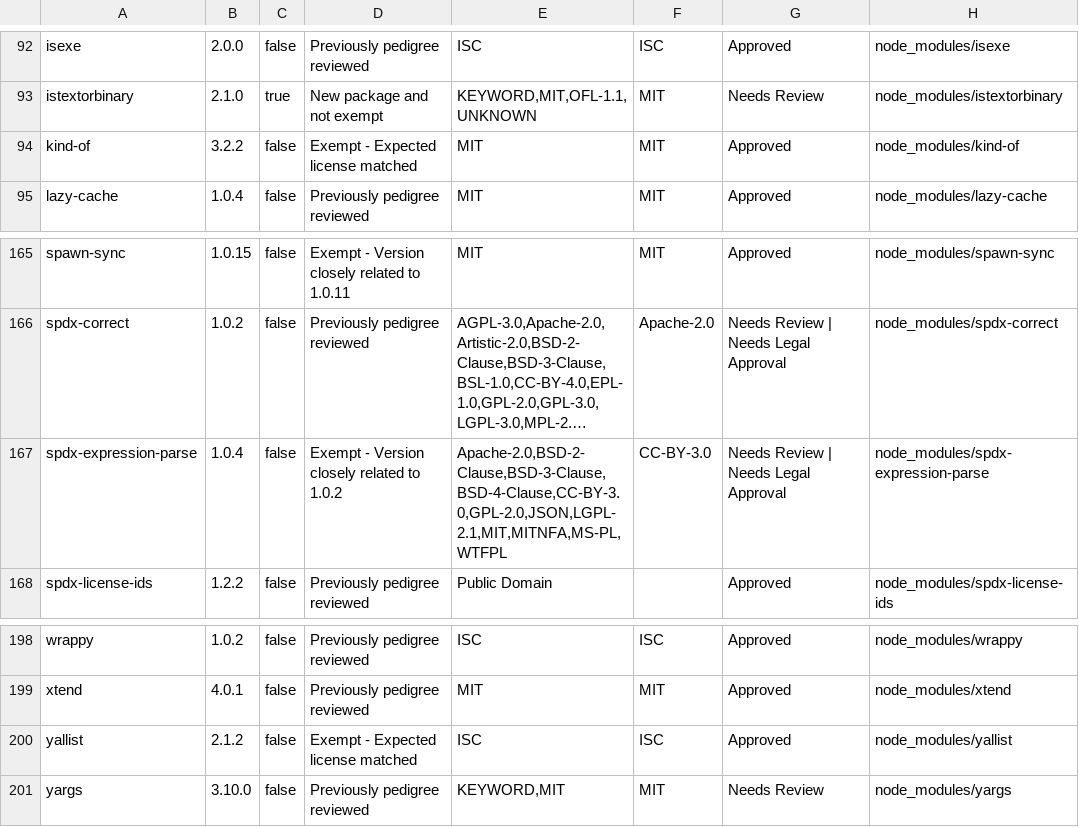
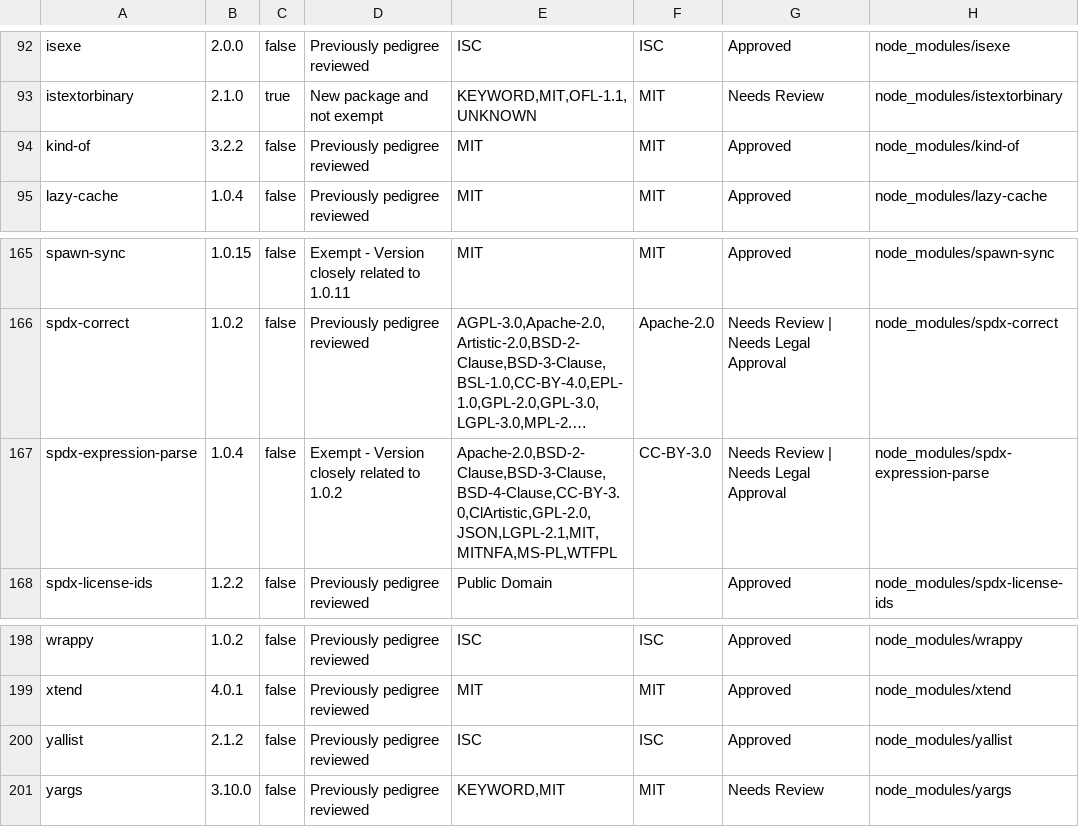
Before and after one commit to ibm-developer/java-codegen-common, a CSV file: docs/scan/Scan-Report.csv, drawn as a sheet; only a part is shown, gaps mark what is left out; long unchanged cells end in …; the diff covers the shown part only; the diff names each change by its address in the sheet, - before the commit and + after, or states it on an @@ line.

```diff
--- a/docs/scan/Scan-Report.csv
+++ b/docs/scan/Scan-Report.csv
-D94: Exempt - Expected license matched
+D94: Previously pedigree reviewed
-E167: Apache-2.0,BSD-2-Clause,BSD-3-Clause,BSD-4-Clause,CC-BY-3.0,GPL-2.0,JSON,LGPL-2.1,MIT,MITNFA,MS-PL,WTFPL
+E167: Apache-2.0,BSD-2-Clause,BSD-3-Clause,BSD-4-Clause,CC-BY-3.0,ClArtistic,GPL-2.0,JSON,LGPL-2.1,MIT,MITNFA,MS-PL,WTFPL
-D200: Exempt - Expected license matched
+D200: Previously pedigree reviewed
```
Also changed, not shown: 22 edited cells elsewhere in this file, 15 other files.
